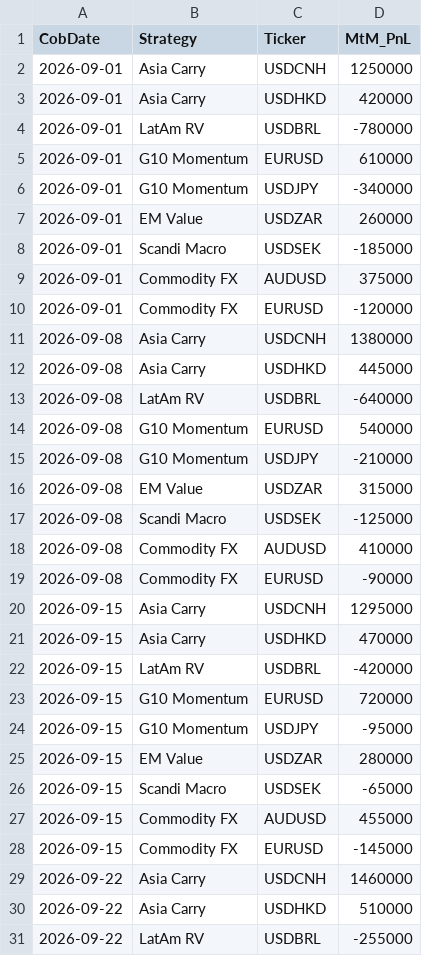
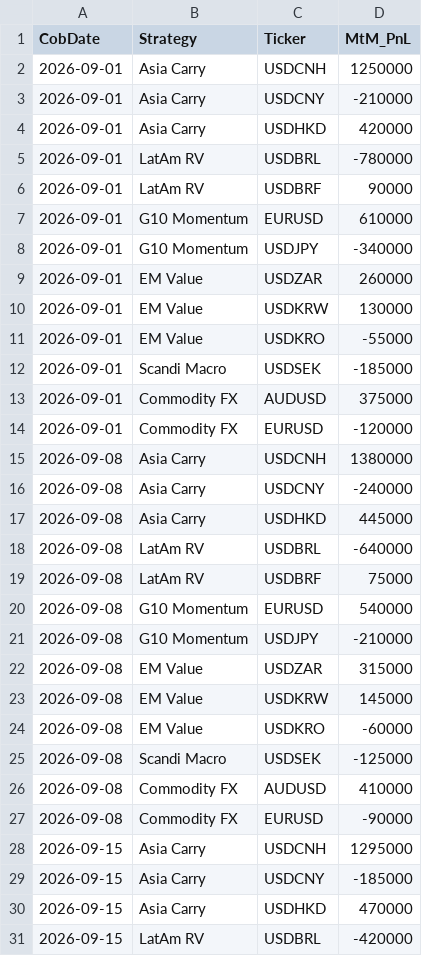
Before and after one commit to xzhou1915/PublicFolder, a CSV file: MtMPnL/sample_mtm_pnl.csv, drawn as a sheet; only a part is shown; the shorter side is filled out with more unchanged rows; the diff covers the shown part only; the diff names each change by its address in the sheet, - before the commit and + after, or states it on an @@ line.

Commit message:
Add synthetic basis ticker PnL views

```diff
--- a/MtMPnL/sample_mtm_pnl.csv
+++ b/MtMPnL/sample_mtm_pnl.csv
+row 3: 2026-09-01 | Asia Carry | USDCNY | -210000
+row 6: 2026-09-01 | LatAm RV | USDBRF | 90000
+row 10: 2026-09-01 | EM Value | USDKRW | 130000
+row 11: 2026-09-01 | EM Value | USDKRO | -55000
+row 16: 2026-09-08 | Asia Carry | USDCNY | -240000
+row 19: 2026-09-08 | LatAm RV | USDBRF | 75000
+row 23: 2026-09-08 | EM Value | USDKRW | 145000
+row 24: 2026-09-08 | EM Value | USDKRO | -60000
+row 29: 2026-09-15 | Asia Carry | USDCNY | -185000
```
Also changed, not shown: 19 added rows elsewhere in this file, 3 other files.
